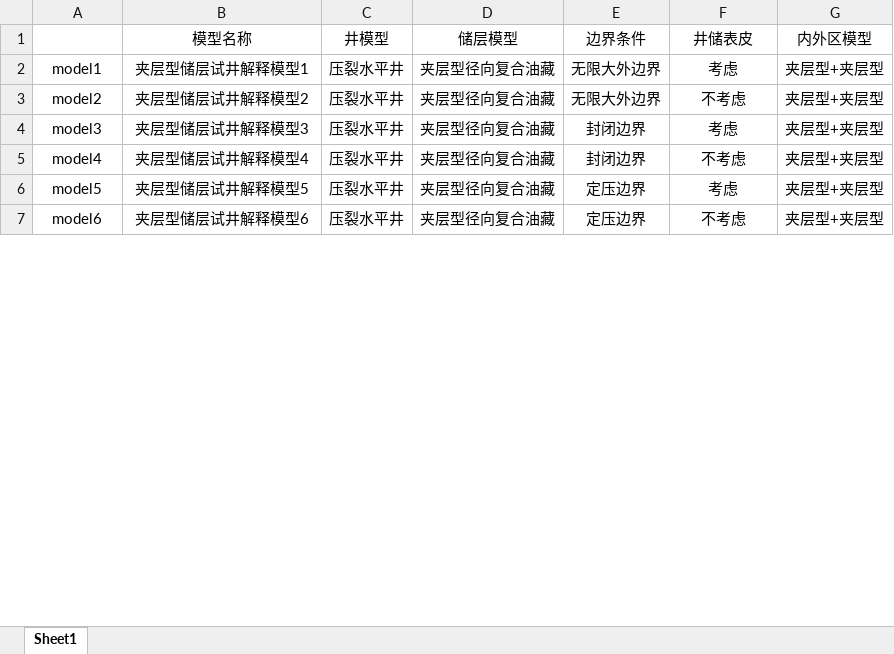
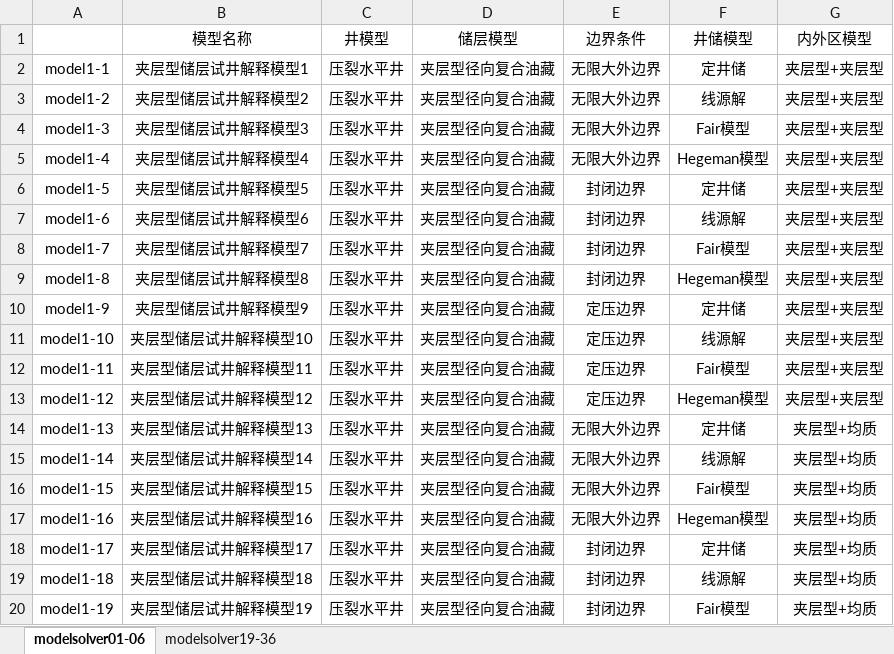
Before and after one commit to Luqinghao1/WT10260204, an Excel workbook: 模型对应表.xlsx, sheet modelsolver01-06, drawn as a sheet; only a part is shown; values as stored, in another font and other column widths than the file's, no borders; addresses are those after the commit; the diff covers the shown part only; the diff names each change by its address in the sheet, - before the commit and + after, or states it on an @@ line.

```diff
--- a/模型对应表.xlsx (sheet modelsolver01-06)
+++ b/模型对应表.xlsx (sheet modelsolver01-06)
-sheet tab: Sheet1
+sheet tab: modelsolver01-06
+sheet tab: modelsolver19-36
-F1: 井储表皮
+F1: 井储模型
-A2: model1
+A2: model1-1
-F2 (井储模型): 考虑
+F2 (井储模型): 定井储
-A3: model2
+A3: model1-2
-F3 (井储模型): 不考虑
+F3 (井储模型): 线源解
+row 4: model1-3 | 夹层型储层试井解释模型3 | 压裂水平井 | 夹层型径向复合油藏 | 无限大外边界 | Fair模型 | 夹层型+夹层型
+row 5: model1-4 | 夹层型储层试井解释模型4 | 压裂水平井 | 夹层型径向复合油藏 | 无限大外边界 | Hegeman模型 | 夹层型+夹层型
-A6: model3
+A6: model1-5
-B6 (模型名称): 夹层型储层试井解释模型3
+B6 (模型名称): 夹层型储层试井解释模型5
-F6 (井储模型): 考虑
+F6 (井储模型): 定井储
-A7: model4
+A7: model1-6
-B7 (模型名称): 夹层型储层试井解释模型4
+B7 (模型名称): 夹层型储层试井解释模型6
-F7 (井储模型): 不考虑
+F7 (井储模型): 线源解
+row 8: model1-7 | 夹层型储层试井解释模型7 | 压裂水平井 | 夹层型径向复合油藏 | 封闭边界 | Fair模型 | 夹层型+夹层型
+row 9: model1-8 | 夹层型储层试井解释模型8 | 压裂水平井 | 夹层型径向复合油藏 | 封闭边界 | Hegeman模型 | 夹层型+夹层型
-A10: model5
+A10: model1-9
-B10 (模型名称): 夹层型储层试井解释模型5
+B10 (模型名称): 夹层型储层试井解释模型9
-F10 (井储模型): 考虑
+F10 (井储模型): 定井储
-A11: model6
+A11: model1-10
-B11 (模型名称): 夹层型储层试井解释模型6
+B11 (模型名称): 夹层型储层试井解释模型10
-F11 (井储模型): 不考虑
+F11 (井储模型): 线源解
+row 12: model1-11 | 夹层型储层试井解释模型11 | 压裂水平井 | 夹层型径向复合油藏 | 定压边界 | Fair模型 | 夹层型+夹层型
+row 13: model1-12 | 夹层型储层试井解释模型12 | 压裂水平井 | 夹层型径向复合油藏 | 定压边界 | Hegeman模型 | 夹层型+夹层型
+row 14: model1-13 | 夹层型储层试井解释模型13 | 压裂水平井 | 夹层型径向复合油藏 | 无限大外边界 | 定井储 | 夹层型+均质
+row 15: model1-14 | 夹层型储层试井解释模型14 | 压裂水平井 | 夹层型径向复合油藏 | 无限大外边界 | 线源解 | 夹层型+均质
+row 16: model1-15 | 夹层型储层试井解释模型15 | 压裂水平井 | 夹层型径向复合油藏 | 无限大外边界 | Fair模型 | 夹层型+均质
+row 17: model1-16 | 夹层型储层试井解释模型16 | 压裂水平井 | 夹层型径向复合油藏 | 无限大外边界 | Hegeman模型 | 夹层型+均质
+row 18: model1-17 | 夹层型储层试井解释模型17 | 压裂水平井 | 夹层型径向复合油藏 | 封闭边界 | 定井储 | 夹层型+均质
+row 19: model1-18 | 夹层型储层试井解释模型18 | 压裂水平井 | 夹层型径向复合油藏 | 封闭边界 | 线源解 | 夹层型+均质
+row 20: model1-19 | 夹层型储层试井解释模型19 | 压裂水平井 | 夹层型径向复合油藏 | 封闭边界 | Fair模型 | 夹层型+均质
```
Also changed, not shown: 11 added rows, 24 removed rows and 16 edited cells elsewhere in this sheet, 3 other files.
